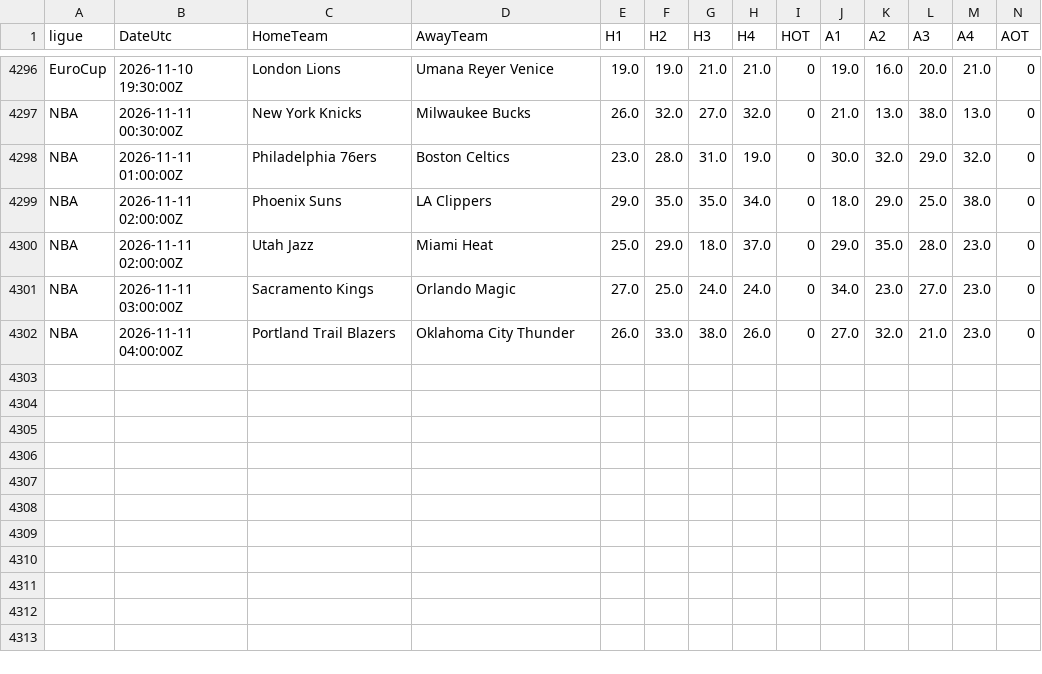
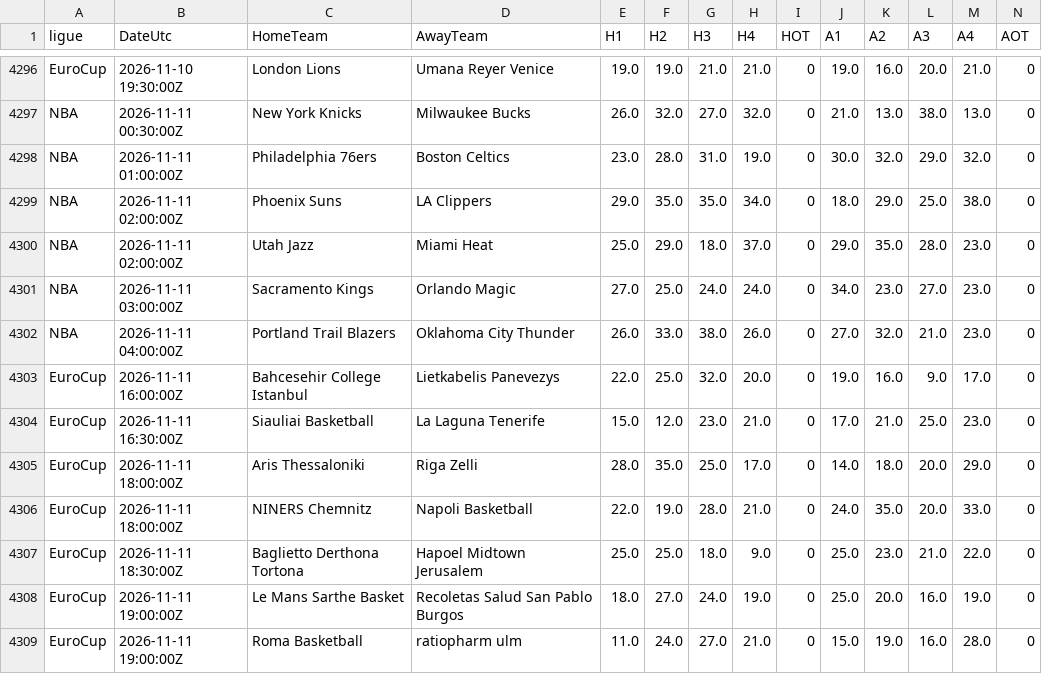
Before and after one commit to EssicOuroumav/kateni, a CSV file: basket_resultats.csv, drawn as a sheet; only a part is shown, gaps mark what is left out; rows hold the shown columns only; the diff names each change by its address in the sheet, - before the commit and + after, or states it on an @@ line.

```diff
--- a/basket_resultats.csv
+++ b/basket_resultats.csv
+row 4303: EuroCup | 2026-11-11 16:00:00Z | Bahcesehir College Istanbul | Lietkabelis Panevezys | 22.0 | 25.0 | 32.0 | 20.0 | 0 | 19.0 | 16.0 | 9.0 | 17.0 | 0
+row 4304: EuroCup | 2026-11-11 16:30:00Z | Siauliai Basketball | La Laguna Tenerife | 15.0 | 12.0 | 23.0 | 21.0 | 0 | 17.0 | 21.0 | 25.0 | 23.0 | 0
+row 4305: EuroCup | 2026-11-11 18:00:00Z | Aris Thessaloniki | Riga Zelli | 28.0 | 35.0 | 25.0 | 17.0 | 0 | 14.0 | 18.0 | 20.0 | 29.0 | 0
+row 4306: EuroCup | 2026-11-11 18:00:00Z | NINERS Chemnitz | Napoli Basketball | 22.0 | 19.0 | 28.0 | 21.0 | 0 | 24.0 | 35.0 | 20.0 | 33.0 | 0
+row 4307: EuroCup | 2026-11-11 18:30:00Z | Baglietto Derthona Tortona | Hapoel Midtown Jerusalem | 25.0 | 25.0 | 18.0 | 9.0 | 0 | 25.0 | 23.0 | 21.0 | 22.0 | 0
+row 4308: EuroCup | 2026-11-11 19:00:00Z | Le Mans Sarthe Basket | Recoletas Salud San Pablo Burgos | 18.0 | 27.0 | 24.0 | 19.0 | 0 | 25.0 | 20.0 | 16.0 | 19.0 | 0
+row 4309: EuroCup | 2026-11-11 19:00:00Z | Roma Basketball | ratiopharm ulm | 11.0 | 24.0 | 27.0 | 21.0 | 0 | 15.0 | 19.0 | 16.0 | 28.0 | 0
```
Also changed, not shown: basket_a_venir.csv.
